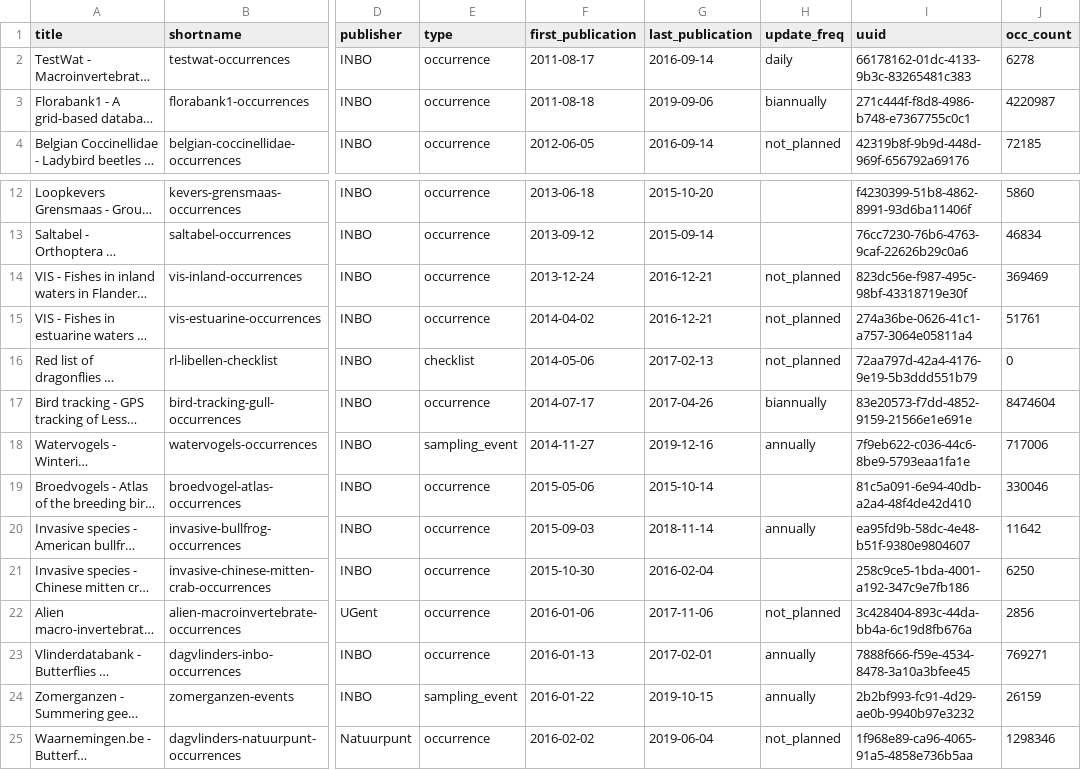
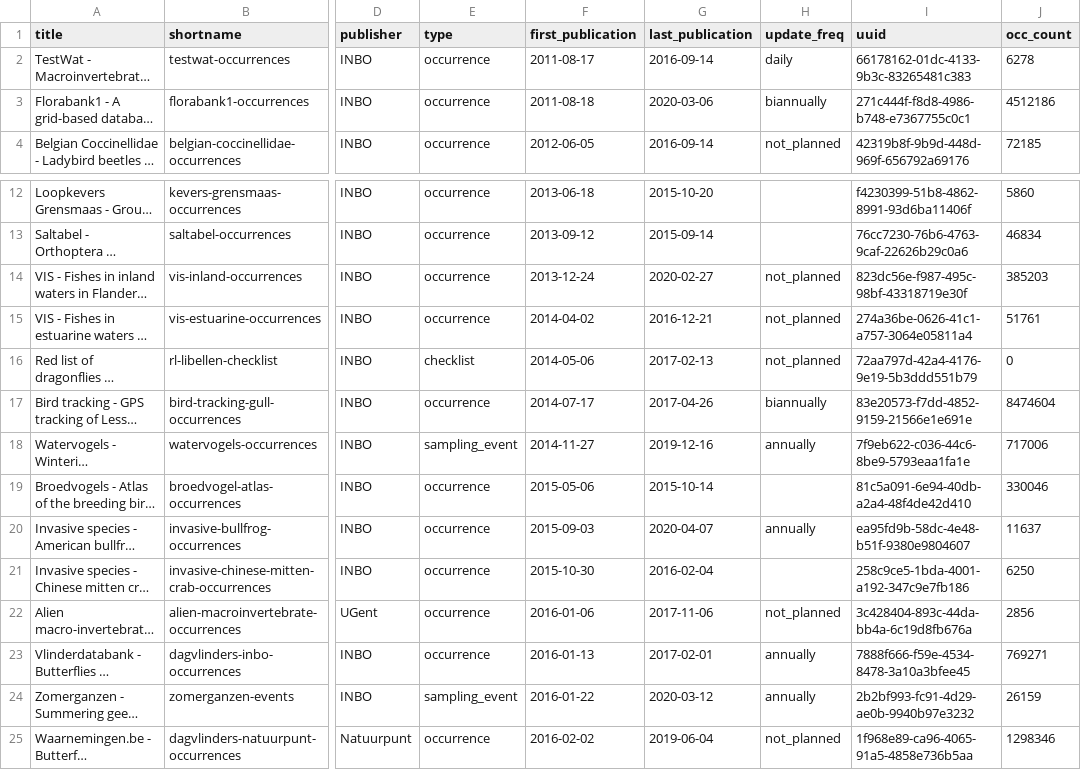
Before and after one commit to inbo/data-publication, a CSV file: data/datasets.csv, drawn as a sheet; only a part is shown, gaps mark what is left out; long unchanged cells end in …; the diff covers the shown part only; the diff names each change by its address in the sheet, - before the commit and + after, or states it on an @@ line.

Commit message:
Update datasets.csv

```diff
--- a/data/datasets.csv
+++ b/data/datasets.csv
-G3 (last_publication): 2019-09-06
+G3 (last_publication): 2020-03-06
-J3 (occ_count): 4220987
+J3 (occ_count): 4512186
-G14 (last_publication): 2016-12-21
+G14 (last_publication): 2020-02-27
-J14 (occ_count): 369469
+J14 (occ_count): 385203
-G20 (last_publication): 2018-11-14
+G20 (last_publication): 2020-04-07
-J20 (occ_count): 11642
+J20 (occ_count): 11637
-G24 (last_publication): 2019-10-15
+G24 (last_publication): 2020-03-12
```
Also changed, not shown: 4 added rows, 1 removed row, 1 moved row and 10 edited cells elsewhere in this file.
